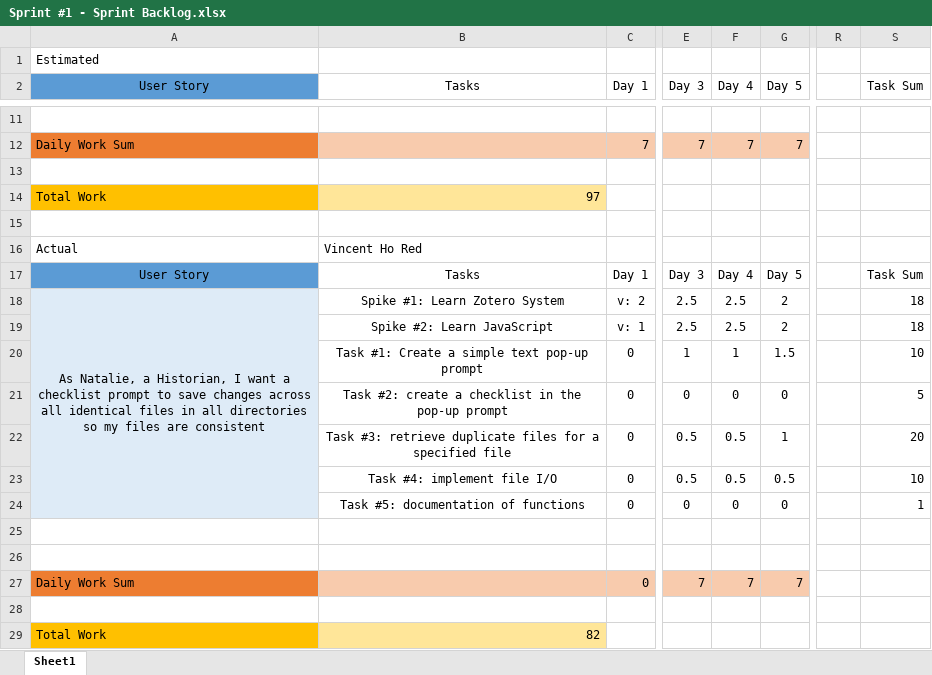
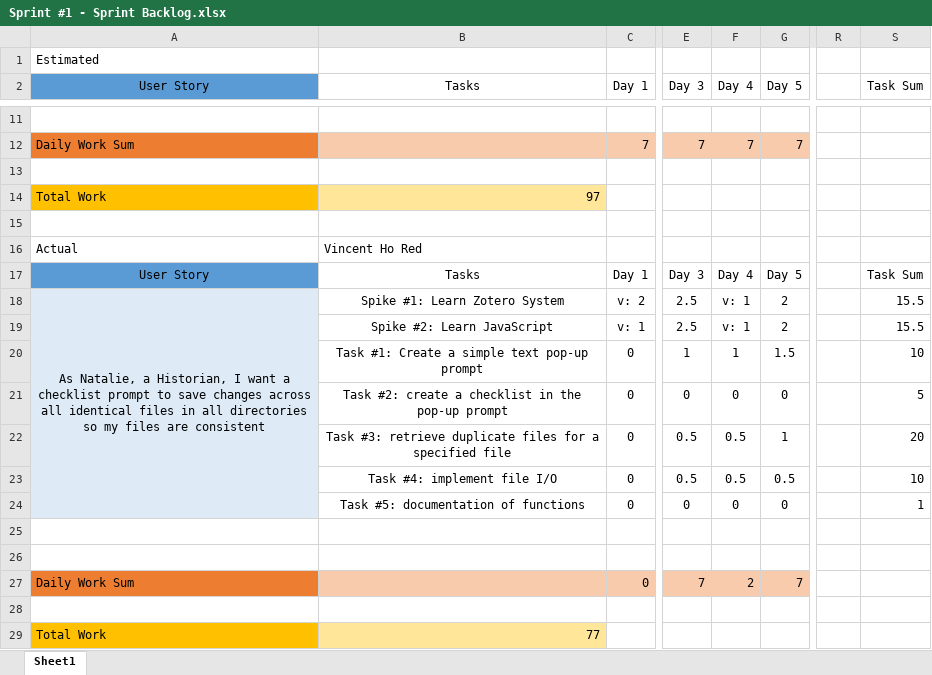
Before and after one commit to kirisanth-g/zotero, an Excel workbook: D3/Sprint #1 - Sprint Backlog.xlsx, sheet Sheet1, drawn as a sheet; only a part is shown, gaps mark what is left out; values as stored, in another font and other column widths than the file's, no borders; table styles not drawn; the diff names each change by its address in the sheet, - before the commit and + after, or states it on an @@ line.

Commit message:
updated sprint backlog

```diff
--- a/D3/Sprint #1 - Sprint Backlog.xlsx (sheet Sheet1)
+++ b/D3/Sprint #1 - Sprint Backlog.xlsx (sheet Sheet1)
-F18:F19 (Day 4): 2.5
+F18:F19 (Day 4): v: 1
-S18:S19 (Task Sum): 18
+S18:S19 (Task Sum): 15.5
-F27 (Day 4): 7
+F27 (Day 4): 2
-B29 (Tasks): 82
+B29 (Tasks): 77
```
